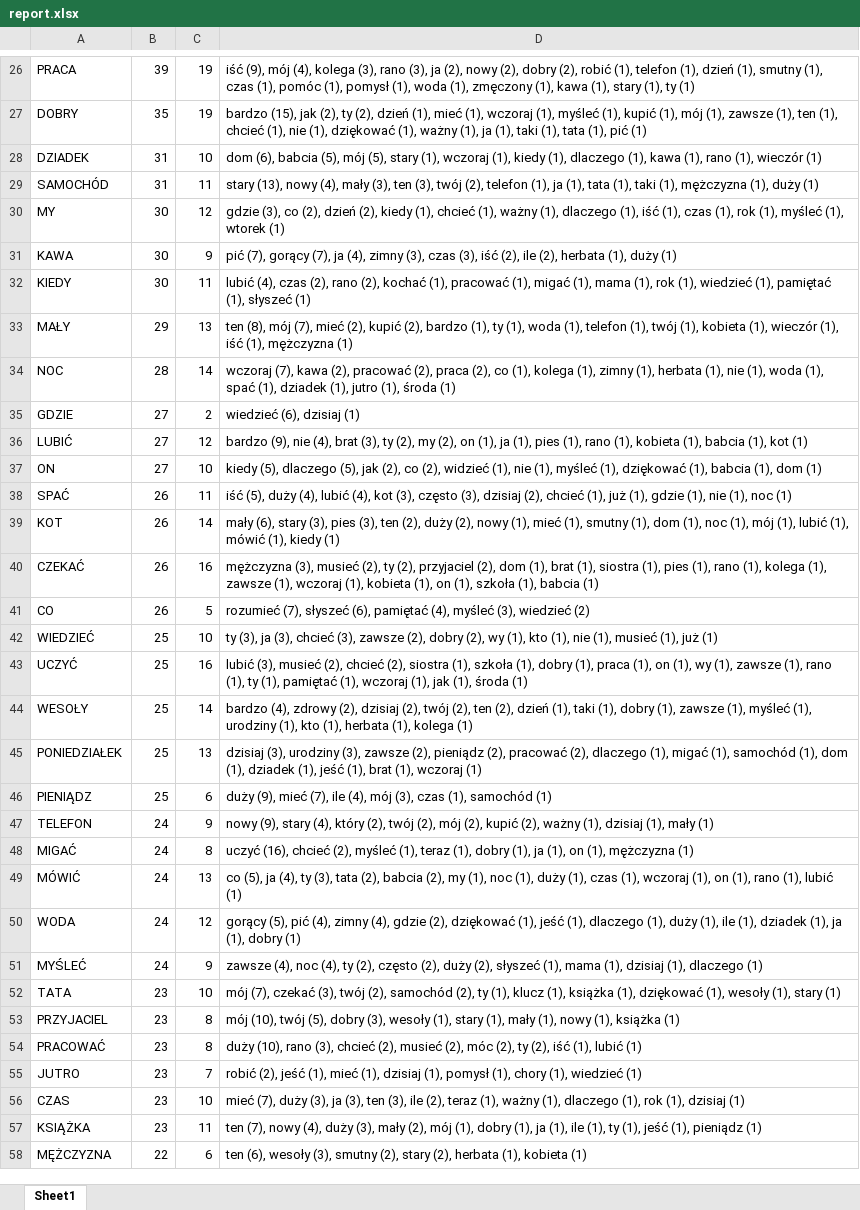
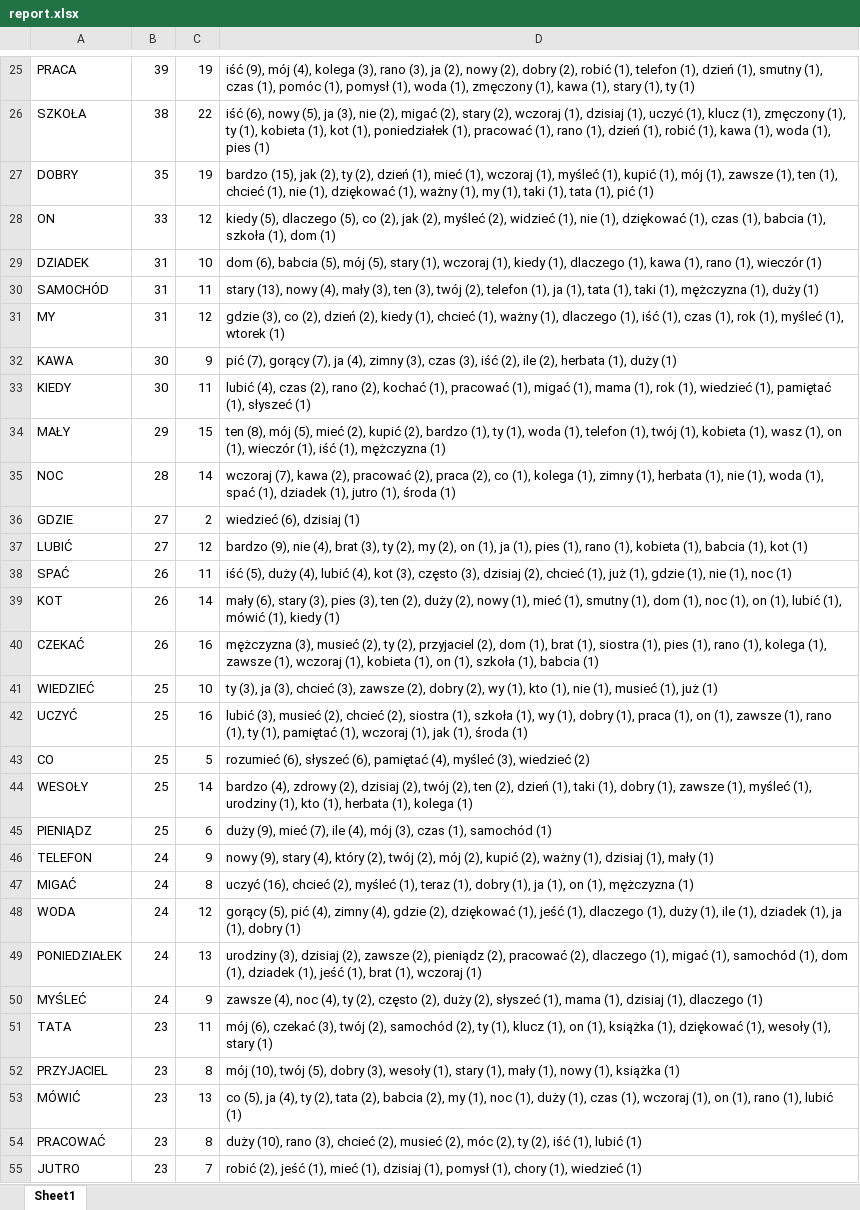
Before and after one commit to PJMatch/Dataset, an Excel workbook: Sentences/report.xlsx, sheet Sheet1, drawn as a sheet; only a part is shown, gaps mark what is left out; the shorter side is filled out with more unchanged rows; values as stored, in another font and other column widths than the file's, no borders; removed rows and columns are numbered as before the commit, all else as after; the diff covers the shown part only; the diff names each change by its address in the sheet, - before the commit and + after, or states it on an @@ line.

```diff
--- a/Sentences/report.xlsx (sheet Sheet1)
+++ b/Sentences/report.xlsx (sheet Sheet1)
+row 26: SZKOŁA | 38 | 22 | iść (6), nowy (5), ja (3), nie (2), migać (2), stary (2), wczoraj (1), dzisiaj (1), uczyć (1), klucz (1), zmęczony (1), ty (1), kobieta (1), kot (1), poniedziałek (1), pracować (1), rano (1), dzień (1), robić (1), kawa (1), woda (1), pies (1)
-D27: …ważny (1), ja (1), taki…
+D27: …ważny (1), my (1), taki…
+row 28: ON | 33 | 12 | kiedy (5), dlaczego (5), co (2), jak (2), myśleć (2), widzieć (1), nie (1), dziękować (1), czas (1), babcia (1), szkoła (1), dom (1)
-B31: 30
+B31: 31
-C34: 13
+C34: 15
-D34: …(8), mój (7), mieć (2), kupić (2), bardzo (1), ty (1), woda (1), telefon (1), twój (1), kobieta (1), wieczór…
+D34: …(8), mój (5), mieć (2), kupić (2), bardzo (1), ty (1), woda (1), telefon (1), twój (1), kobieta (1), wasz (1), on (1), wieczór…
-row 37: ON | 27 | 10 | kiedy (5), dlaczego (5), jak (2), co (2), widzieć (1), nie (1), myśleć (1), dziękować (1), babcia (1), dom (1)
-D39: …noc (1), mój (1), lubić…
+D39: …noc (1), on (1), lubić…
-row 41: CO | 26 | 5 | rozumieć (7), słyszeć (6), pamiętać (4), myśleć (3), wiedzieć (2)
-D42: …szkoła (1), dobry (1), praca (1), on (1), wy (1), zawsze…
+D42: …szkoła (1), wy (1), dobry (1), praca (1), on (1), zawsze…
+row 43: CO | 25 | 5 | rozumieć (6), słyszeć (6), pamiętać (4), myśleć (3), wiedzieć (2)
-row 45: PONIEDZIAŁEK | 25 | 13 | dzisiaj (3), urodziny (3), zawsze (2), pieniądz (2), pracować (2), dlaczego (1), migać (1), samochód (1), dom (1), dziadek (1), jeść (1), brat (1), wczoraj (1)
-row 49: MÓWIĆ | 24 | 13 | co (5), ja (4), ty (3), tata (2), babcia (2), my (1), noc (1), duży (1), czas (1), wczoraj (1), on (1), rano (1), lubić (1)
+row 49: PONIEDZIAŁEK | 24 | 13 | urodziny (3), dzisiaj (2), zawsze (2), pieniądz (2), pracować (2), dlaczego (1), migać (1), samochód (1), dom (1), dziadek (1), jeść (1), brat (1), wczoraj (1)
-C51: 10
+C51: 11
-D51: mój (7), czekać (3), twój (2), samochód (2), ty (1), klucz (1), książka…
+D51: mój (6), czekać (3), twój (2), samochód (2), ty (1), klucz (1), on (1), książka…
+row 53: MÓWIĆ | 23 | 13 | co (5), ja (4), ty (2), tata (2), babcia (2), my (1), noc (1), duży (1), czas (1), wczoraj (1), on (1), rano (1), lubić (1)
```
Also changed, not shown: 4 added rows, 4 removed rows and 26 edited cells elsewhere in this sheet, Sentences/prepared_sentences.xlsx, 1 other file.
